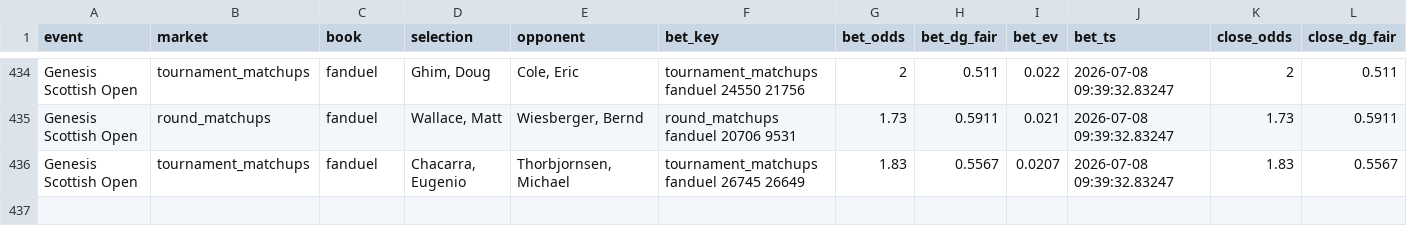
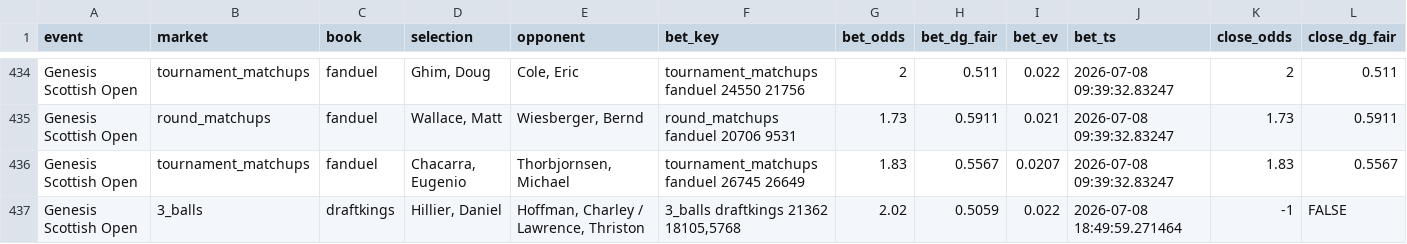
Before and after one commit to lucas-diehl/evbetting, a CSV file: golf_picks/alerts_log.csv, drawn as a sheet; only a part is shown, gaps mark what is left out; rows hold the shown columns only; the diff names each change by its address in the sheet, - before the commit and + after, or states it on an @@ line.

```diff
--- a/golf_picks/alerts_log.csv
+++ b/golf_picks/alerts_log.csv
+row 437: Genesis Scottish Open | 3_balls | draftkings | Hillier, Daniel | Hoffman, Charley / Lawrence, Thriston | 3_balls draftkings 21362 18105,5768 | 2.02 | 0.5059 | 0.022 | 2026-07-08 18:49:59.271464 | -1 | FALSE
```
Also changed, not shown: 1 other file.
